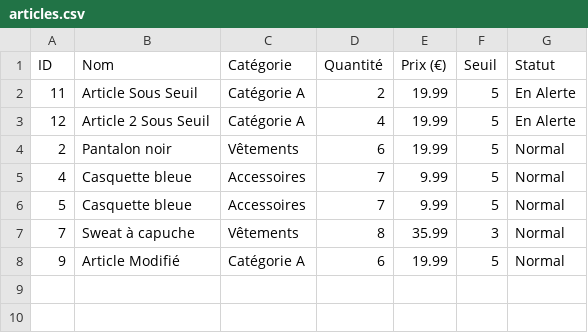
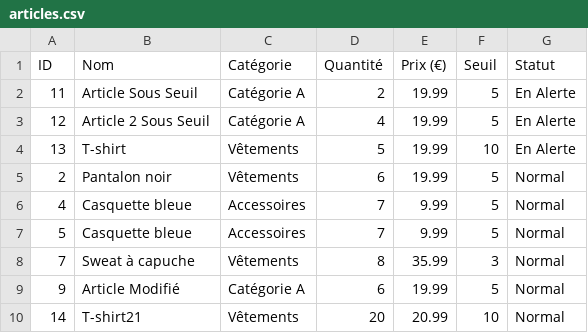
Before and after one commit to Ficus22/NR_SE_Project, a CSV file: export/articles.csv, drawn as a sheet.

```diff
--- a/export/articles.csv
+++ b/export/articles.csv
@@ -3,2 +3,3 @@ ID,Nom,Catégorie,Quantité,Prix (€),Seuil,Statut
 12,Article 2 Sous Seuil,Catégorie A,4,19.99,5,En Alerte
+13,T-shirt,Vêtements,5,19.99,10,En Alerte
 2,Pantalon noir,Vêtements,6,19.99,5,Normal
@@ -8 +9,2 @@ ID,Nom,Catégorie,Quantité,Prix (€),Seuil,Statut
 9,Article Modifié,Catégorie A,6,19.99,5,Normal
+14,T-shirt21,Vêtements,20,20.99,10,Normal
```
Also changed, not shown: 40 other files.
